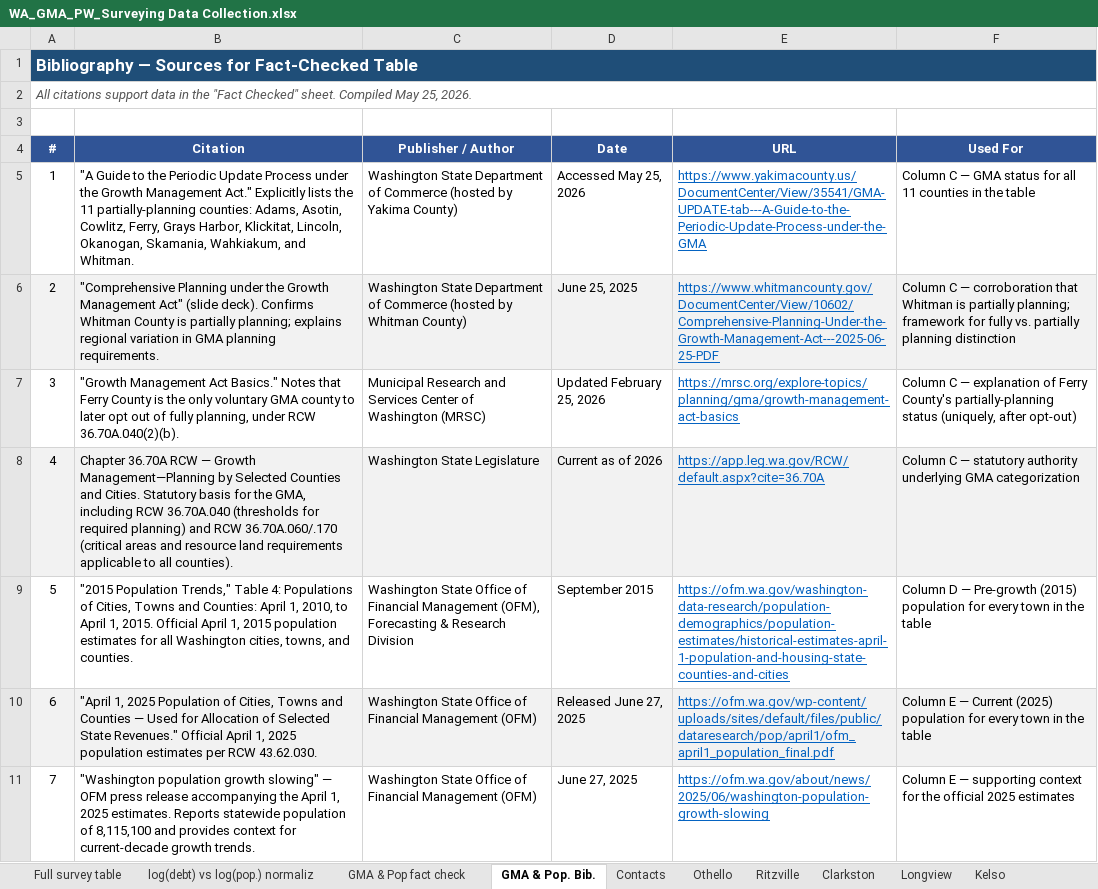
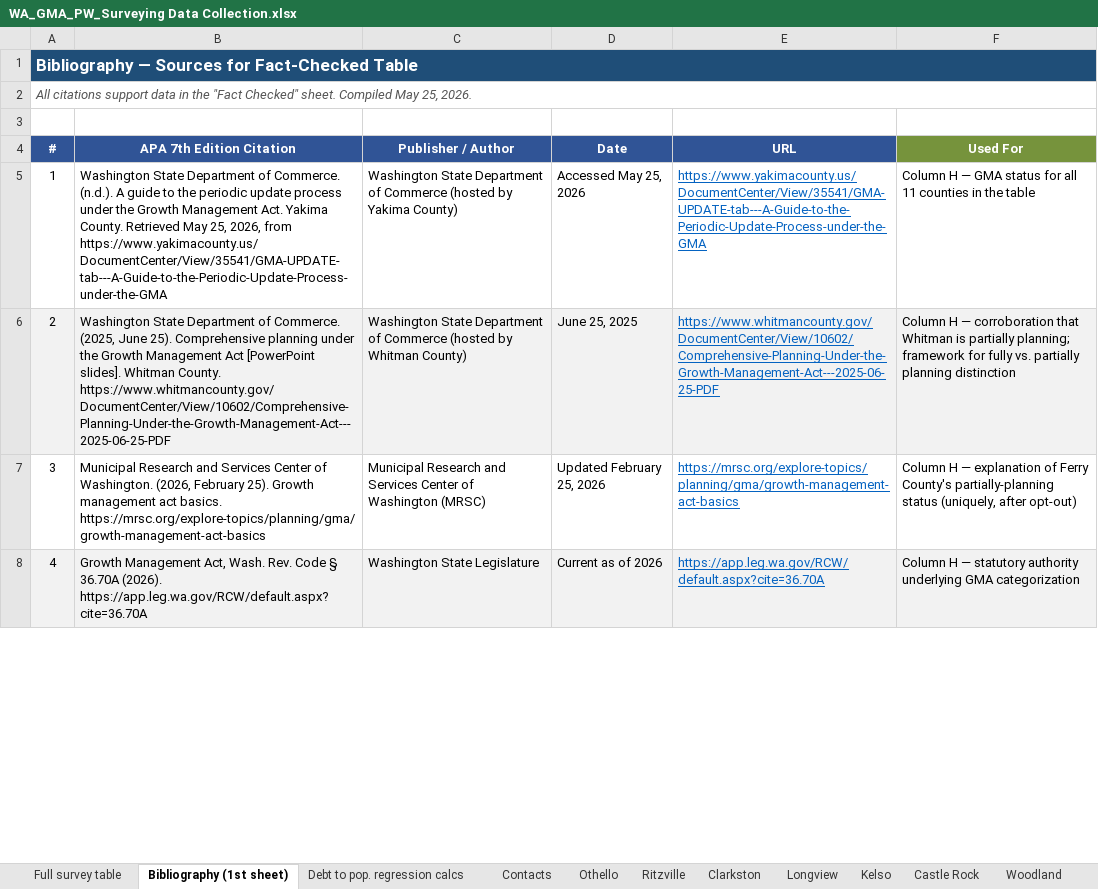
Before and after one commit to rowanjmedlock/WS_WaterProj_repo, an Excel workbook: data/WA_GMA_PW_Surveying Data Collection.xlsx, sheet Bibliography (1st sheet), drawn as a sheet; only a part is shown; values as stored, in another font and other column widths than the file's, no borders; removed rows and columns are numbered as before the commit, all else as after; the diff covers the shown part only; the diff names each change by its address in the sheet, - before the commit and + after, or states it on an @@ line.

Commit message:
Add files via upload

```diff
--- a/data/WA_GMA_PW_Surveying Data Collection.xlsx (sheet Bibliography (1st sheet))
+++ b/data/WA_GMA_PW_Surveying Data Collection.xlsx (sheet Bibliography (1st sheet))
-sheet tab: log(debt) vs log(pop.) normaliz
+sheet tab: Debt to pop. regression calcs
-sheet tab: GMA & Pop. Bib.
+sheet tab: Bibliography (1st sheet)
-sheet tab: GMA & Pop fact check
@@ sheet tab order changed: Full survey table | Bibliography (1st sheet) | Debt to pop. regression calcs | Contacts | Othello | Ritzville | Clarkston | Longview | Kelso | Castle Rock | Woodland @@
-B1:F1 fill: none
+B1:F1 fill: #1F4E78
-B4: Citation
+B4: APA 7th Edition Citation
-F4 fill: #305496
+F4 fill: #76933C
-B5 (APA 7th Edition Citation): "A Guide to the Periodic Update Process under the Growth Management Act." Explicitly lists the 11 partially-planning counties: Adams, Asotin, Cowlitz, Ferry, Grays Harbor, Klickitat, Lincoln, Okanogan, Skamania, Wahkiakum, and Whitman.
+B5 (APA 7th Edition Citation): Washington State Department of Commerce. (n.d.). A guide to the periodic update process under the Growth Management Act. Yakima County. Retrieved May 25, 2026, from https://www.yakimacounty.us/DocumentCenter/View/35541/GMA-UPDATE-tab---A-Guide-to-the-Periodic-Update-Process-under-the-GMA
-F5 (Used For): Column C — GMA…
+F5 (Used For): Column H — GMA…
-B6 (APA 7th Edition Citation): "Comprehensive Planning under the Growth Management Act" (slide deck). Confirms Whitman County is partially planning; explains regional variation in GMA planning requirements.
+B6 (APA 7th Edition Citation): Washington State Department of Commerce. (2025, June 25). Comprehensive planning under the Growth Management Act [PowerPoint slides]. Whitman County. https://www.whitmancounty.gov/DocumentCenter/View/10602/Comprehensive-Planning-Under-the-Growth-Management-Act---2025-06-25-PDF
-F6 (Used For): Column C — corroboration…
+F6 (Used For): Column H — corroboration…
-B7 (APA 7th Edition Citation): "Growth Management Act Basics." Notes that Ferry County is the only voluntary GMA county to later opt out of fully planning, under RCW 36.70A.040(2)(b).
+B7 (APA 7th Edition Citation): Municipal Research and Services Center of Washington. (2026, February 25). Growth management act basics. https://mrsc.org/explore-topics/planning/gma/growth-management-act-basics
-F7 (Used For): Column C — explanation…
+F7 (Used For): Column H — explanation…
-B8 (APA 7th Edition Citation): Chapter 36.70A RCW — Growth Management—Planning by Selected Counties and Cities. Statutory basis for the GMA, including RCW 36.70A.040 (thresholds for required planning) and RCW 36.70A.060/.170 (critical areas and resource land requirements applicable to all counties).
+B8 (APA 7th Edition Citation): Growth Management Act, Wash. Rev. Code § 36.70A (2026). https://app.leg.wa.gov/RCW/default.aspx?cite=36.70A
-F8 (Used For): Column C — statutory…
+F8 (Used For): Column H — statutory…
-row 9: 5 | "2015 Population Trends," Table 4: Populations of Cities, Towns and Counties: April 1, 2010, to April 1, 2015. Official April 1, 2015 population estimates for all Washington cities, towns, and counties. | Washington State Office of Financial Management (OFM), Forecasting & Research Division | September 2015 | https://ofm.wa.gov/washington-data-research/population-demographics/population-estimates/historical-estimates-april-1-population-and-housing-state-counties-and-cities | Column D — Pre-growth (2015) population for every town in the table
-row 10: 6 | "April 1, 2025 Population of Cities, Towns and Counties — Used for Allocation of Selected State Revenues." Official April 1, 2025 population estimates per RCW 43.62.030. | Washington State Office of Financial Management (OFM) | Released June 27, 2025 | https://ofm.wa.gov/wp-content/uploads/sites/default/files/public/dataresearch/pop/april1/ofm_april1_population_final.pdf | Column E — Current (2025) population for every town in the table
-row 11: 7 | "Washington population growth slowing" — OFM press release accompanying the April 1, 2025 estimates. Reports statewide population of 8,115,100 and provides context for current-decade growth trends. | Washington State Office of Financial Management (OFM) | June 27, 2025 | https://ofm.wa.gov/about/news/2025/06/washington-population-growth-slowing | Column E — supporting context for the official 2025 estimates
```
Also changed, not shown: 2 added rows, 1 removed row, 6 edited cells and row numbers in column A elsewhere in this sheet, sheet Full survey table, formulas that keep their value.
